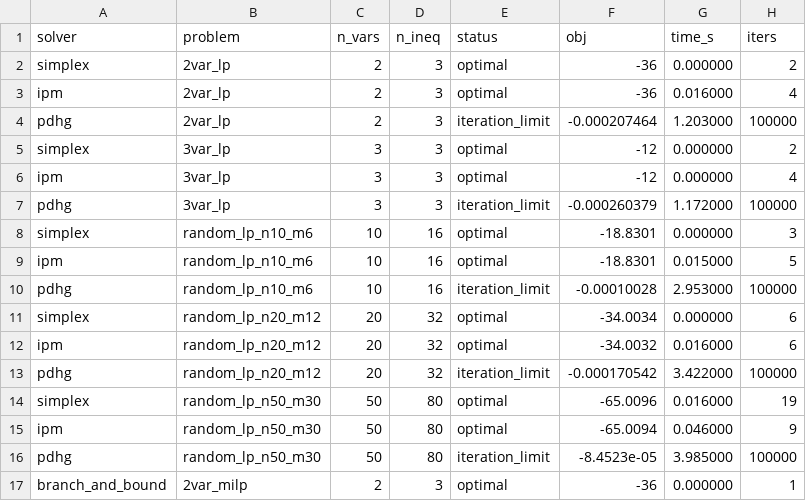
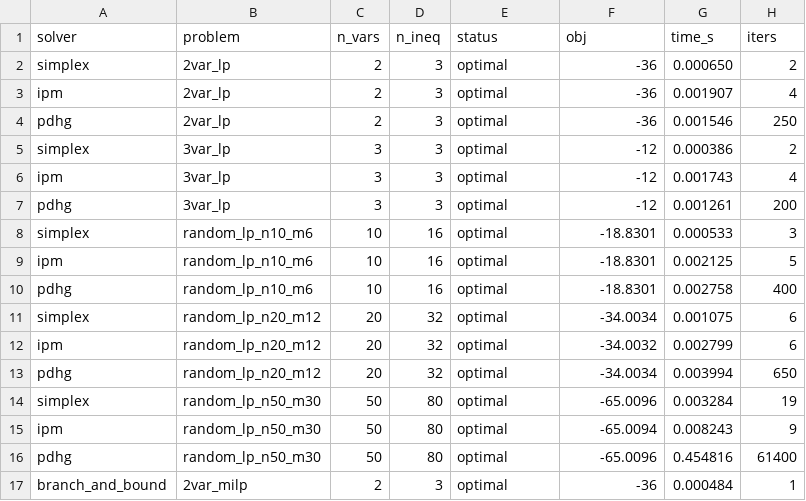
Before and after one commit to AryanMotiani/sovereign-solver, a CSV file: benchmarks/results/benchmark_results.csv, drawn as a sheet; only a part is shown; the diff covers the shown part only.

Commit message:
feat(algorithms): industrial-grade solver algorithms, robustness hardening, and HiGHS benchmarks

```diff
--- a/benchmarks/results/benchmark_results.csv
+++ b/benchmarks/results/benchmark_results.csv
@@ -1,17 +1,17 @@
 solver,problem,n_vars,n_ineq,status,obj,time_s,iters
-simplex,2var_lp,2,3,optimal,-36,0.000000,2
-ipm,2var_lp,2,3,optimal,-36,0.016000,4
-pdhg,2var_lp,2,3,iteration_limit,-0.000207464,1.203000,100000
-simplex,3var_lp,3,3,optimal,-12,0.000000,2
-ipm,3var_lp,3,3,optimal,-12,0.000000,4
-pdhg,3var_lp,3,3,iteration_limit,-0.000260379,1.172000,100000
-simplex,random_lp_n10_m6,10,16,optimal,-18.8301,0.000000,3
-ipm,random_lp_n10_m6,10,16,optimal,-18.8301,0.015000,5
-pdhg,random_lp_n10_m6,10,16,iteration_limit,-0.00010028,2.953000,100000
-simplex,random_lp_n20_m12,20,32,optimal,-34.0034,0.000000,6
-ipm,random_lp_n20_m12,20,32,optimal,-34.0032,0.016000,6
-pdhg,random_lp_n20_m12,20,32,iteration_limit,-0.000170542,3.422000,100000
-simplex,random_lp_n50_m30,50,80,optimal,-65.0096,0.016000,19
-ipm,random_lp_n50_m30,50,80,optimal,-65.0094,0.046000,9
-pdhg,random_lp_n50_m30,50,80,iteration_limit,-8.4523e-05,3.985000,100000
-branch_and_bound,2var_milp,2,3,optimal,-36,0.000000,1
+simplex,2var_lp,2,3,optimal,-36,0.000650,2
+ipm,2var_lp,2,3,optimal,-36,0.001907,4
+pdhg,2var_lp,2,3,optimal,-36,0.001546,250
+simplex,3var_lp,3,3,optimal,-12,0.000386,2
+ipm,3var_lp,3,3,optimal,-12,0.001743,4
+pdhg,3var_lp,3,3,optimal,-12,0.001261,200
+simplex,random_lp_n10_m6,10,16,optimal,-18.8301,0.000533,3
+ipm,random_lp_n10_m6,10,16,optimal,-18.8301,0.002125,5
+pdhg,random_lp_n10_m6,10,16,optimal,-18.8301,0.002758,400
+simplex,random_lp_n20_m12,20,32,optimal,-34.0034,0.001075,6
+ipm,random_lp_n20_m12,20,32,optimal,-34.0032,0.002799,6
+pdhg,random_lp_n20_m12,20,32,optimal,-34.0034,0.003994,650
+simplex,random_lp_n50_m30,50,80,optimal,-65.0096,0.003284,19
+ipm,random_lp_n50_m30,50,80,optimal,-65.0094,0.008243,9
+pdhg,random_lp_n50_m30,50,80,optimal,-65.0096,0.454816,61400
+branch_and_bound,2var_milp,2,3,optimal,-36,0.000484,1
```
Also changed, not shown: 18 edited cells elsewhere in this file, benchmarks/results/refinery_schedule_result.csv, 36 other files.
